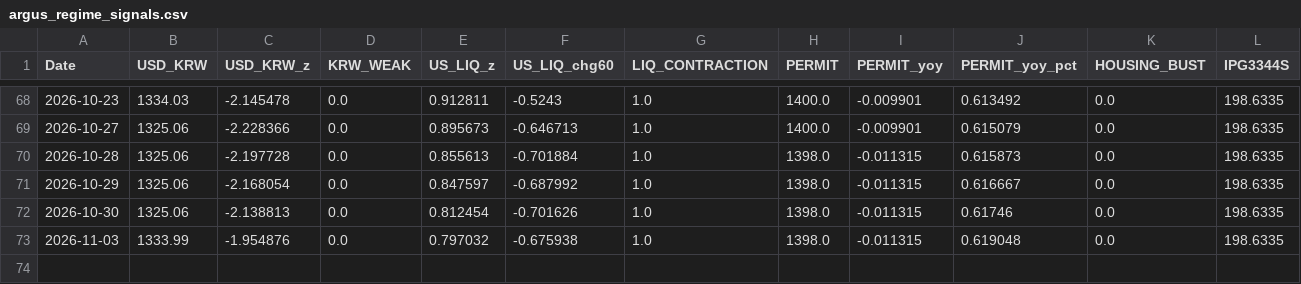
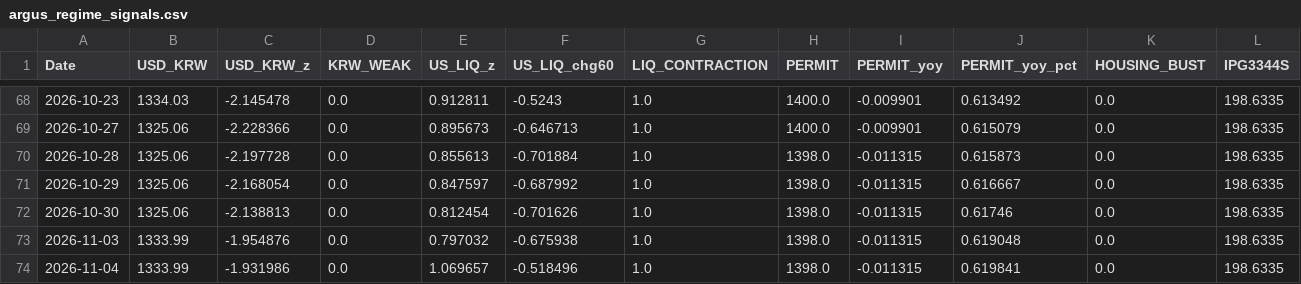
Before and after one commit to daifulee/argus-public-data, a CSV file: argus_regime_signals.csv, drawn as a sheet; only a part is shown, gaps mark what is left out; rows hold the shown columns only; the diff names each change by its address in the sheet, - before the commit and + after, or states it on an @@ line.

Commit message:
regime: daily signals 2026-11-04

```diff
--- a/argus_regime_signals.csv
+++ b/argus_regime_signals.csv
+row 74: 2026-11-04 | 1333.99 | -1.931986 | 0.0 | 1.069657 | -0.518496 | 1.0 | 1398.0 | -0.011315 | 0.619841 | 0.0 | 198.6335
```
